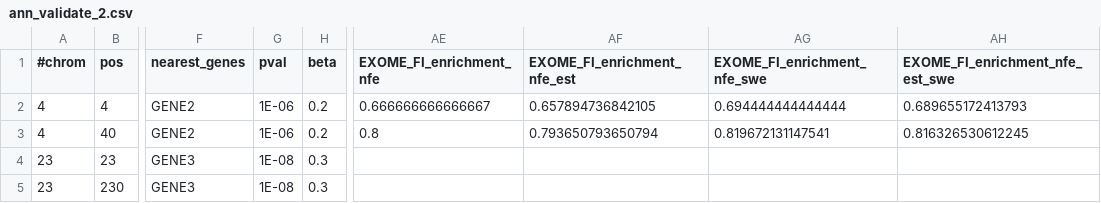
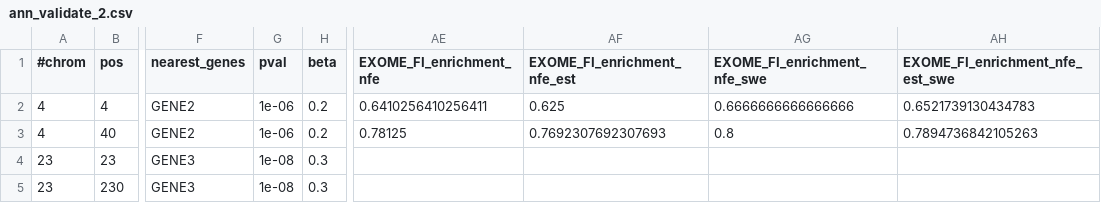
Before and after one commit to FINNGEN/autoreporting, a CSV file: testing/annotate_resources/ann_validate_2.csv, drawn as a sheet; only a part is shown, gaps mark what is left out; the diff names each change by its address in the sheet, - before the commit and + after, or states it on an @@ line.

```diff
--- a/testing/annotate_resources/ann_validate_2.csv
+++ b/testing/annotate_resources/ann_validate_2.csv
-G2:G3 (pval): 1E-06
+G2:G3 (pval): 1e-06
-AE2 (EXOME_FI_enrichment_nfe): 0.666666666666667
+AE2 (EXOME_FI_enrichment_nfe): 0.6410256410256411
-AF2 (EXOME_FI_enrichment_nfe_est): 0.657894736842105
+AF2 (EXOME_FI_enrichment_nfe_est): 0.625
-AG2 (EXOME_FI_enrichment_nfe_swe): 0.694444444444444
+AG2 (EXOME_FI_enrichment_nfe_swe): 0.6666666666666666
-AH2 (EXOME_FI_enrichment_nfe_est_swe): 0.689655172413793
+AH2 (EXOME_FI_enrichment_nfe_est_swe): 0.6521739130434783
-AE3 (EXOME_FI_enrichment_nfe): 0.8
+AE3 (EXOME_FI_enrichment_nfe): 0.78125
-AF3 (EXOME_FI_enrichment_nfe_est): 0.793650793650794
+AF3 (EXOME_FI_enrichment_nfe_est): 0.7692307692307693
-AG3 (EXOME_FI_enrichment_nfe_swe): 0.819672131147541
+AG3 (EXOME_FI_enrichment_nfe_swe): 0.8
-AH3 (EXOME_FI_enrichment_nfe_est_swe): 0.816326530612245
+AH3 (EXOME_FI_enrichment_nfe_est_swe): 0.7894736842105263
-G4:G5 (pval): 1E-08
+G4:G5 (pval): 1e-08
```
Also changed, not shown: testing/annotate_resources/ann_validate_1.csv, testing/annotate_resources/ann_validate_3.csv, 2 other files.
